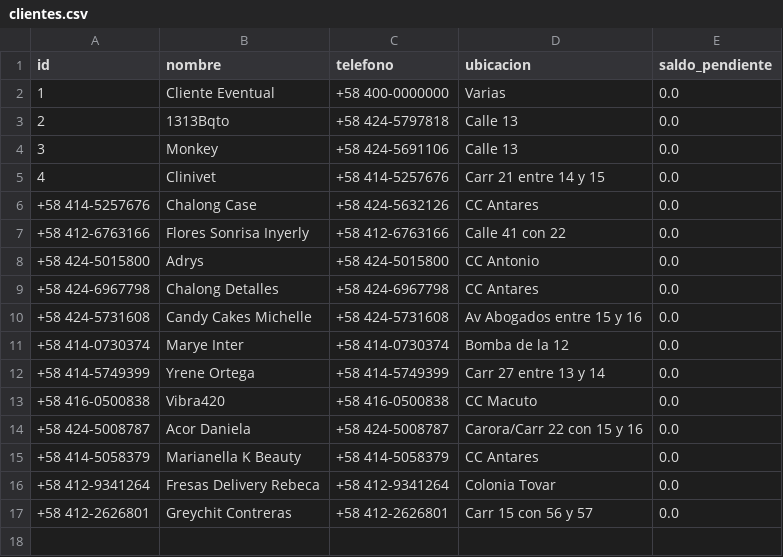
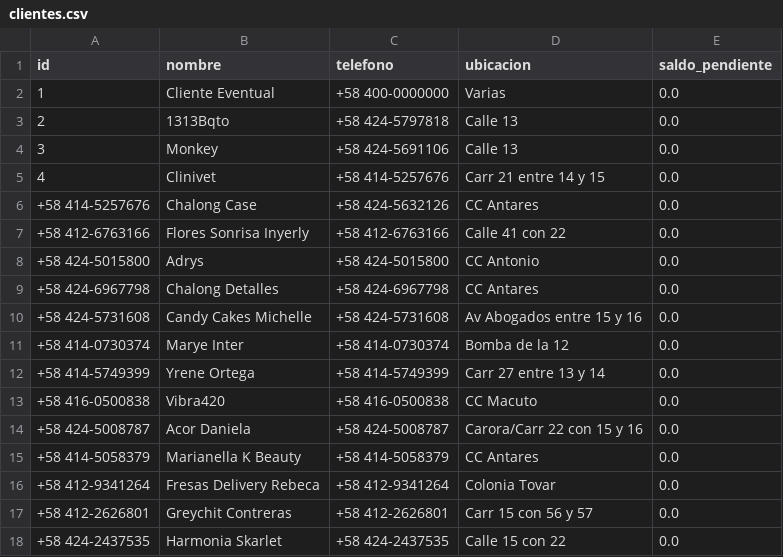
Before and after one commit to motovueltas-maker/Motovueltas-v2, a CSV file: clientes.csv, drawn as a sheet.

Commit message:
Nuevo cliente Harmonia Skarlet

```diff
--- a/clientes.csv
+++ b/clientes.csv
@@ -17 +17,2 @@ id,nombre,telefono,ubicacion,saldo_pendiente
 +58 412-2626801,Greychit Contreras,+58 412-2626801,Carr 15 con 56 y 57,0.0
++58 424-2437535,Harmonia Skarlet,+58 424-2437535,Calle 15 con 22,0.0
```
